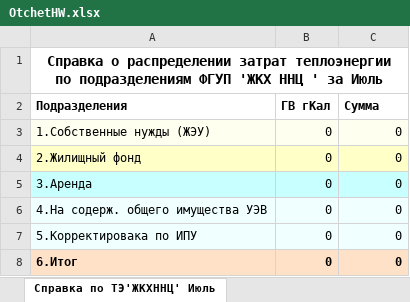
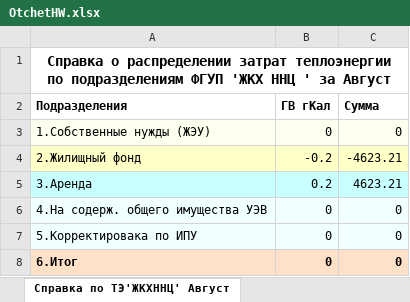
Before and after one commit to Nazgulator/GKHNNC, an Excel workbook: GKHNNC/Content/OtchetHW.xlsx, sheet Справка по ТЭ'ЖКХННЦ' Август, drawn as a sheet; values as stored, in another font and other column widths than the file's, no borders; the diff names each change by its address in the sheet, - before the commit and + after, or states it on an @@ line.

```diff
--- a/GKHNNC/Content/OtchetHW.xlsx (sheet Справка по ТЭ'ЖКХННЦ' Август)
+++ b/GKHNNC/Content/OtchetHW.xlsx (sheet Справка по ТЭ'ЖКХННЦ' Август)
-sheet tab: Справка по ТЭ'ЖКХННЦ' Июль
+sheet tab: Справка по ТЭ'ЖКХННЦ' Август
-A1 (Подразделения): …' за Июль
+A1 (Подразделения): …' за Август
-B4 (ГВ гКал): 0
+B4 (ГВ гКал): -0.2
-C4 (Сумма): 0
+C4 (Сумма): -4623.21
-B5 (ГВ гКал): 0
+B5 (ГВ гКал): 0.2
-C5 (Сумма): 0
+C5 (Сумма): 4623.21
```
Also changed, not shown: sheet Справка по ГВ'ЖКХННЦ' Август, other sheet tabs, hidden cells, 48 other files.
